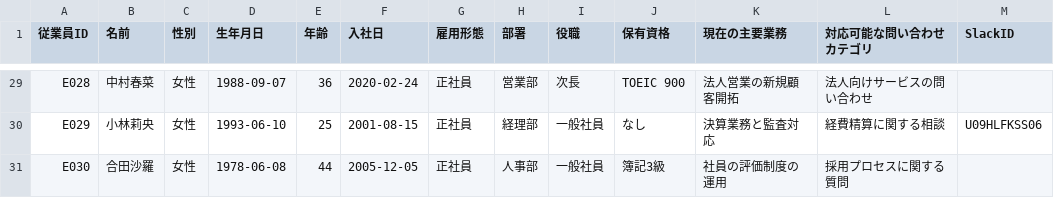
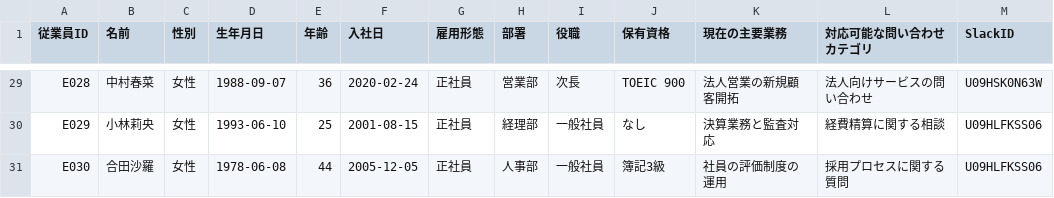
Before and after one commit to ntakuo-jpg/customer-contact-app, a CSV file: data/slack/従業員情報.csv, drawn as a sheet; only a part is shown, gaps mark what is left out; the diff covers the shown part only; the diff names each change by its address in the sheet, - before the commit and + after, or states it on an @@ line.

Commit message:
Update employee data: Add Slack user IDs to all employees

```diff
--- a/data/slack/従業員情報.csv
+++ b/data/slack/従業員情報.csv
-M29 (SlackID): (empty)
+M29 (SlackID): U09HSK0N63W
-M31 (SlackID): (empty)
+M31 (SlackID): U09HLFKSS06
```
Also changed, not shown: 25 edited cells elsewhere in this file.
